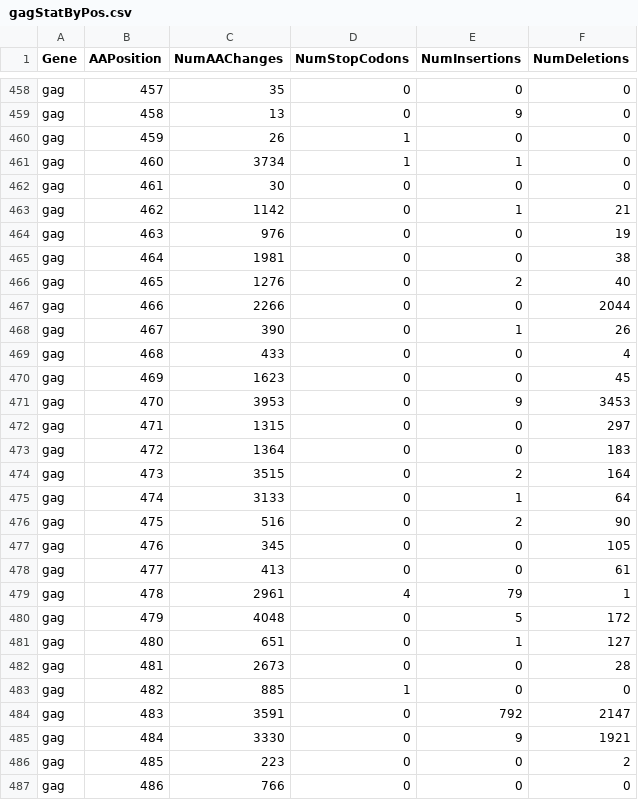
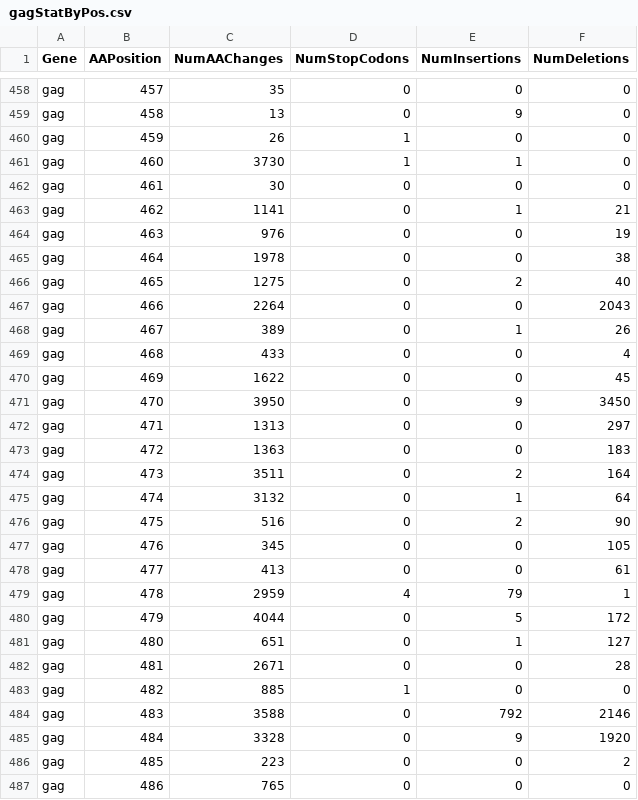
Before and after one commit to hivdb/gag-gp41, a CSV file: resultData/naiveSequences/gagStatByPos.csv, drawn as a sheet; only a part is shown, gaps mark what is left out; the diff covers the shown part only.

```diff
--- a/resultData/naiveSequences/gagStatByPos.csv
+++ b/resultData/naiveSequences/gagStatByPos.csv
@@ -460,17 +460,17 @@ gag,458,13,0,9,0
 gag,459,26,1,0,0
-gag,460,3734,1,1,0
+gag,460,3730,1,1,0
 gag,461,30,0,0,0
-gag,462,1142,0,1,21
+gag,462,1141,0,1,21
 gag,463,976,0,0,19
-gag,464,1981,0,0,38
-gag,465,1276,0,2,40
-gag,466,2266,0,0,2044
-gag,467,390,0,1,26
+gag,464,1978,0,0,38
+gag,465,1275,0,2,40
+gag,466,2264,0,0,2043
+gag,467,389,0,1,26
 gag,468,433,0,0,4
-gag,469,1623,0,0,45
-gag,470,3953,0,9,3453
-gag,471,1315,0,0,297
-gag,472,1364,0,0,183
-gag,473,3515,0,2,164
-gag,474,3133,0,1,64
+gag,469,1622,0,0,45
+gag,470,3950,0,9,3450
+gag,471,1313,0,0,297
+gag,472,1363,0,0,183
+gag,473,3511,0,2,164
+gag,474,3132,0,1,64
 gag,475,516,0,2,90
@@ -478,10 +478,10 @@ gag,476,345,0,0,105
 gag,477,413,0,0,61
-gag,478,2961,4,79,1
-gag,479,4048,0,5,172
+gag,478,2959,4,79,1
+gag,479,4044,0,5,172
 gag,480,651,0,1,127
-gag,481,2673,0,0,28
+gag,481,2671,0,0,28
 gag,482,885,1,0,0
-gag,483,3591,0,792,2147
-gag,484,3330,0,9,1921
+gag,483,3588,0,792,2146
+gag,484,3328,0,9,1920
 gag,485,223,0,0,2
-gag,486,766,0,0,0
+gag,486,765,0,0,0
```
Also changed, not shown: 150 edited cells elsewhere in this file, resultData/aaPrevalence/gagA1.csv, resultData/aaPrevalence/gagBC.csv, 21 other files.
